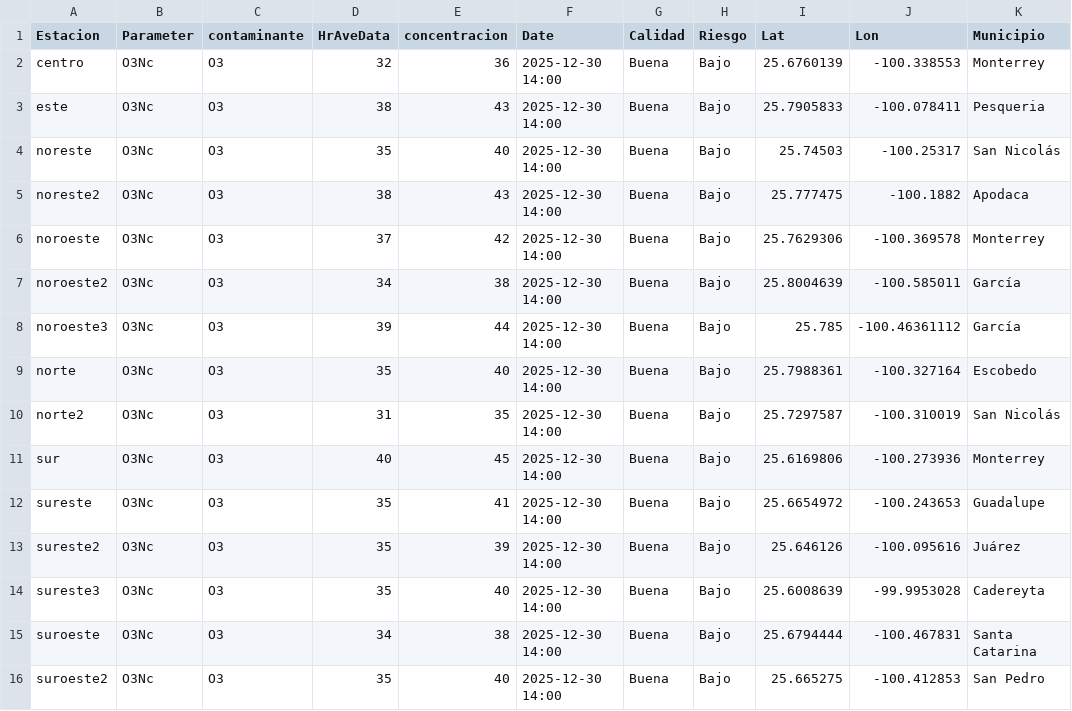
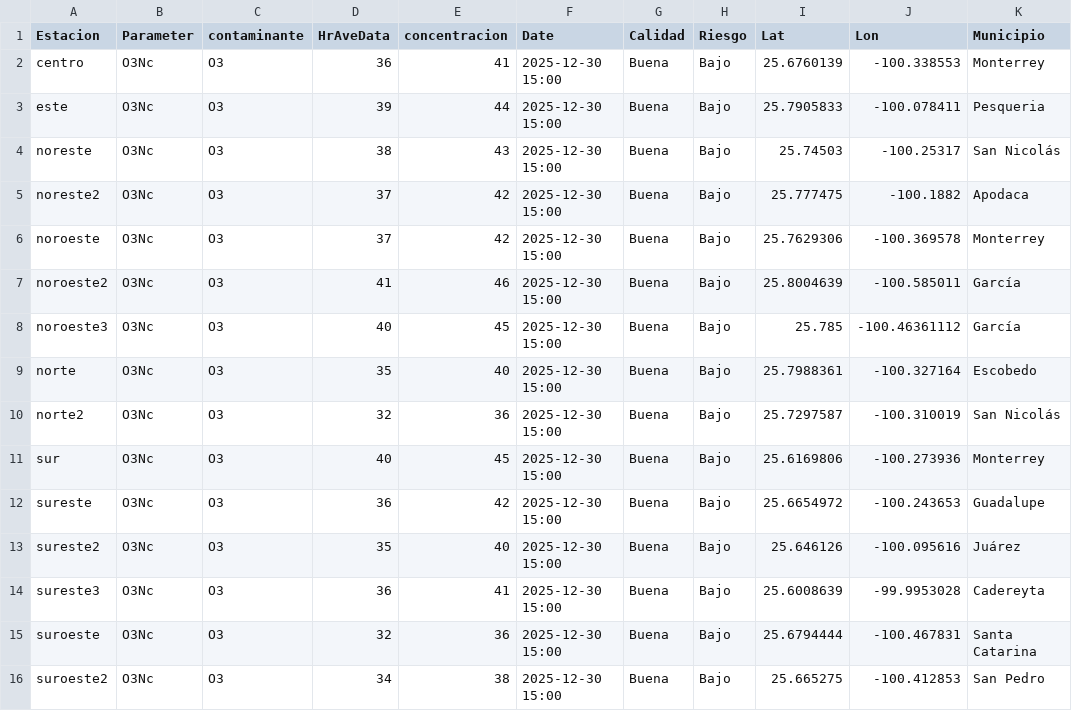
Before and after one commit to LuisRodarteC/AIRENL, a CSV file: aire_monterrey.csv, drawn as a sheet; only a part is shown; the diff names each change by its address in the sheet, - before the commit and + after, or states it on an @@ line.

```diff
--- a/aire_monterrey.csv
+++ b/aire_monterrey.csv
-D2 (HrAveData): 32
+D2 (HrAveData): 36
-E2 (concentracion): 36
+E2 (concentracion): 41
-F2:F16 (Date): 2025-12-30 14:00
+F2:F16 (Date): 2025-12-30 15:00
-D3 (HrAveData): 38
+D3 (HrAveData): 39
-E3 (concentracion): 43
+E3 (concentracion): 44
-D4 (HrAveData): 35
+D4 (HrAveData): 38
-E4 (concentracion): 40
+E4 (concentracion): 43
-D5 (HrAveData): 38
+D5 (HrAveData): 37
-E5 (concentracion): 43
+E5 (concentracion): 42
-D7 (HrAveData): 34
+D7 (HrAveData): 41
-E7 (concentracion): 38
+E7 (concentracion): 46
-D8 (HrAveData): 39
+D8 (HrAveData): 40
-E8 (concentracion): 44
+E8 (concentracion): 45
-D10 (HrAveData): 31
+D10 (HrAveData): 32
-E10 (concentracion): 35
+E10 (concentracion): 36
-D12 (HrAveData): 35
+D12 (HrAveData): 36
-E12 (concentracion): 41
+E12 (concentracion): 42
-E13 (concentracion): 39
+E13 (concentracion): 40
-D14 (HrAveData): 35
+D14 (HrAveData): 36
-E14 (concentracion): 40
+E14 (concentracion): 41
-D15 (HrAveData): 34
+D15 (HrAveData): 32
-E15 (concentracion): 38
+E15 (concentracion): 36
-D16 (HrAveData): 35
+D16 (HrAveData): 34
-E16 (concentracion): 40
+E16 (concentracion): 38
```
Also changed, not shown: aire_indice_api_ancho.csv, aire_indice_api_ancho_historico.csv.
